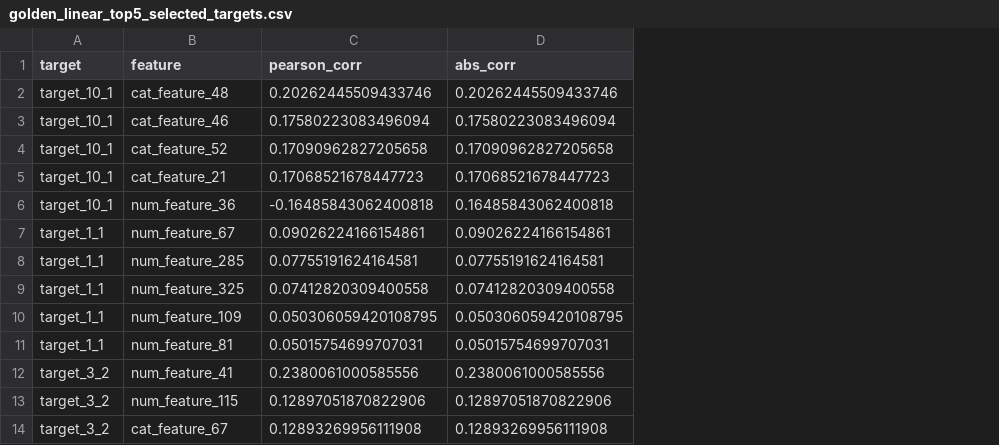
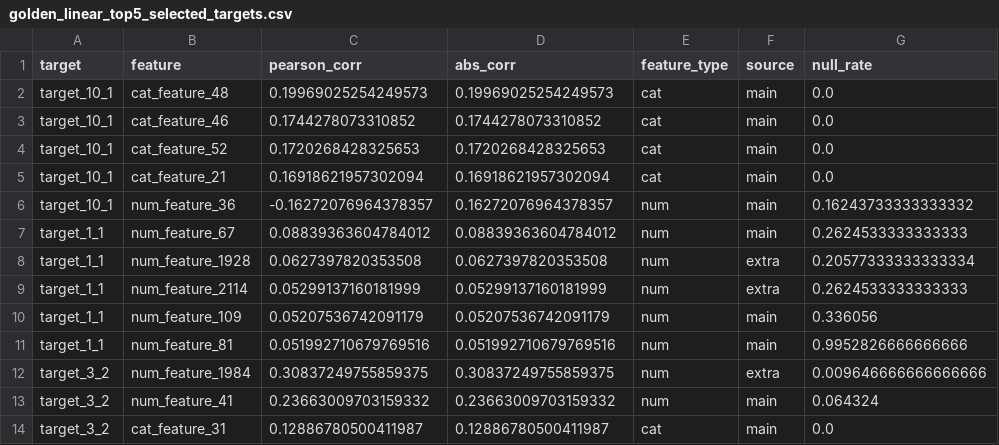
Before and after one commit to Lambdaderta/datafusion_cyberpolka_eda, a CSV file: eda_workspace/public_tables/golden_linear_top5_selected_targets.csv, drawn as a sheet; only a part is shown; removed rows and columns are numbered as before the commit, all else as after; the diff covers the shown part only; the diff names each change by its address in the sheet, - before the commit and + after, or states it on an @@ line.

```diff
--- a/eda_workspace/public_tables/golden_linear_top5_selected_targets.csv
+++ b/eda_workspace/public_tables/golden_linear_top5_selected_targets.csv
+column E (feature_type), rows 2-11: cat | cat | cat | cat | num | num | num | num | num | num; rows 13-14: num | cat
+column F (source), rows 2-11: main | main | main | main | main | main | extra | extra | main | main; rows 13-14: main | main
+column G (null_rate), rows 2-11: 0.0 | 0.0 | 0.0 | 0.0 | 0.16243733333333332 | 0.2624533333333333 | 0.20577333333333334 | 0.2624533333333333 | 0.336056 | 0.9952826666666666; rows 13-14: 0.064324 | 0.0
-C2 (pearson_corr): 0.20262445509433746
+C2 (pearson_corr): 0.19969025254249573
-D2 (abs_corr): 0.20262445509433746
+D2 (abs_corr): 0.19969025254249573
-C3 (pearson_corr): 0.17580223083496094
+C3 (pearson_corr): 0.1744278073310852
-D3 (abs_corr): 0.17580223083496094
+D3 (abs_corr): 0.1744278073310852
-C4 (pearson_corr): 0.17090962827205658
+C4 (pearson_corr): 0.1720268428325653
-D4 (abs_corr): 0.17090962827205658
+D4 (abs_corr): 0.1720268428325653
-C5 (pearson_corr): 0.17068521678447723
+C5 (pearson_corr): 0.16918621957302094
-D5 (abs_corr): 0.17068521678447723
+D5 (abs_corr): 0.16918621957302094
-C6 (pearson_corr): -0.16485843062400818
+C6 (pearson_corr): -0.16272076964378357
-D6 (abs_corr): 0.16485843062400818
+D6 (abs_corr): 0.16272076964378357
-C7 (pearson_corr): 0.09026224166154861
+C7 (pearson_corr): 0.08839363604784012
-D7 (abs_corr): 0.09026224166154861
+D7 (abs_corr): 0.08839363604784012
-B8 (feature): num_feature_285
+B8 (feature): num_feature_1928
-C8 (pearson_corr): 0.07755191624164581
+C8 (pearson_corr): 0.0627397820353508
-D8 (abs_corr): 0.07755191624164581
+D8 (abs_corr): 0.0627397820353508
-B9 (feature): num_feature_325
+B9 (feature): num_feature_2114
-C9 (pearson_corr): 0.07412820309400558
+C9 (pearson_corr): 0.05299137160181999
-D9 (abs_corr): 0.07412820309400558
+D9 (abs_corr): 0.05299137160181999
-C10 (pearson_corr): 0.050306059420108795
+C10 (pearson_corr): 0.05207536742091179
-D10 (abs_corr): 0.050306059420108795
+D10 (abs_corr): 0.05207536742091179
-C11 (pearson_corr): 0.05015754699707031
+C11 (pearson_corr): 0.051992710679769516
-D11 (abs_corr): 0.05015754699707031
+D11 (abs_corr): 0.051992710679769516
+row 12: target_3_2 | num_feature_1984 | 0.30837249755859375 | 0.30837249755859375 | num | extra | 0.009646666666666666
-C13 (pearson_corr): 0.2380061000585556
+C13 (pearson_corr): 0.23663009703159332
-D13 (abs_corr): 0.2380061000585556
+D13 (abs_corr): 0.23663009703159332
-row 13: target_3_2 | num_feature_115 | 0.12897051870822906 | 0.12897051870822906
-B14 (feature): cat_feature_67
+B14 (feature): cat_feature_31
-C14 (pearson_corr): 0.12893269956111908
+C14 (pearson_corr): 0.12886780500411987
-D14 (abs_corr): 0.12893269956111908
+D14 (abs_corr): 0.12886780500411987
```
Also changed, not shown: 1 added row, 1 removed row and 12 edited cells elsewhere in this file, eda_workspace/public_tables/target_stats.csv, eda_workspace/public_tables/top10_missing_features.csv, 25 other files.
